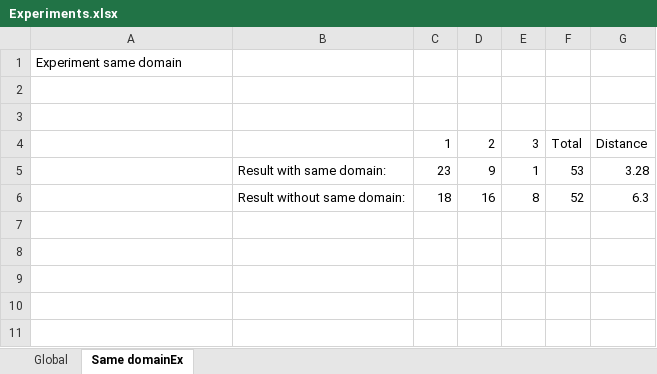
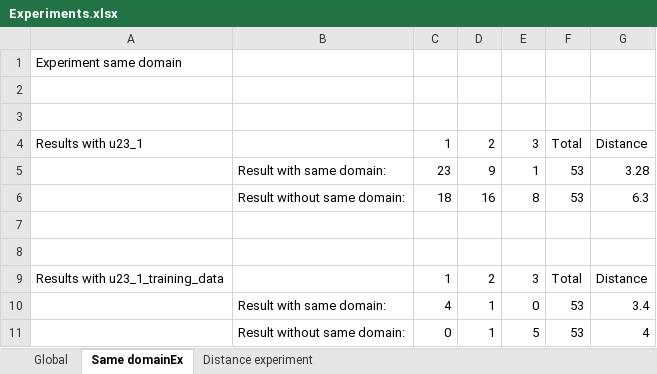
Before and after one commit to tfiers/kul-machine-learning-project, an Excel workbook: Experiments/Experiments.xlsx, sheet Same domainEx, drawn as a sheet; values as stored, in another font and other column widths than the file's, no borders; the diff names each change by its address in the sheet, - before the commit and + after, or states it on an @@ line.

```diff
--- a/Experiments/Experiments.xlsx (sheet Same domainEx)
+++ b/Experiments/Experiments.xlsx (sheet Same domainEx)
+sheet tab: Distance experiment
-A4: (empty)
+A4: Results with u23_1
-F6: 52
+F6: 53
+row 7: (empty)
+row 8: (empty)
+row 9: Results with u23_1_training_data |  | 1 | 2 | 3 | Total | Distance
+row 10:  | Result with same domain: | 4 | 1 | 0 | 53 | 3.4
+row 11:  | Result without same domain: | 0 | 1 | 5 | 53 | 4
```
Also changed, not shown: 2 other files.
